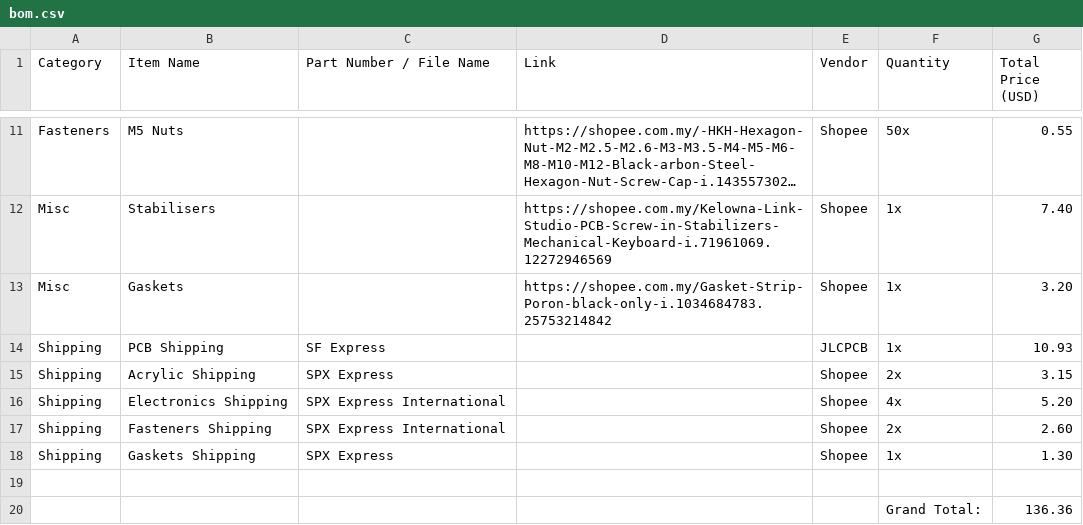
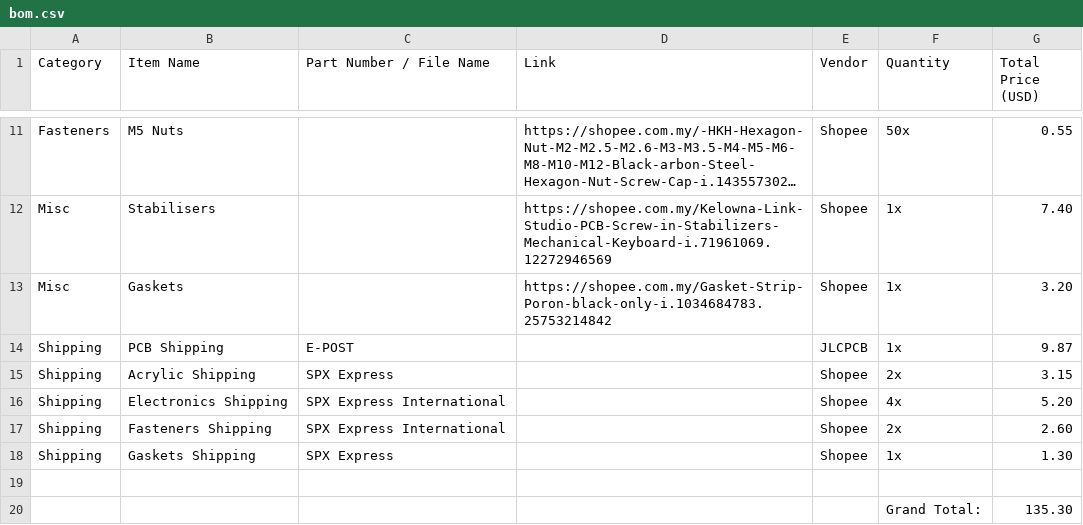
Before and after one commit to edwardfoofoo14/ALICE-keyboard-, a CSV file: bom.csv, drawn as a sheet; only a part is shown, gaps mark what is left out; long unchanged cells end in ….

Commit message:
Update bom.csv

```diff
--- a/bom.csv
+++ b/bom.csv
@@ -13,3 +13,3 @@ Misc,Stabilisers,,https://shopee.com.my/Kelowna-Link-Studio-PCB-Screw-in-Stabili
 Misc,Gaskets,,https://shopee.com.my/Gasket-Strip-Poron-black-only-i.1034684783.25753214842,Shopee,1x,3.20
-Shipping,PCB Shipping,SF Express,,JLCPCB,1x,10.93
+Shipping,PCB Shipping,E-POST,,JLCPCB,1x,9.87
 Shipping,Acrylic Shipping,SPX Express,,Shopee,2x,3.15
@@ -19,2 +19,2 @@ Shipping,Gaskets Shipping,SPX Express,,Shopee,1x,1.30
 ,,,,,,
-,,,,,"Grand Total:",136.36
+,,,,,"Grand Total:",135.30
```
